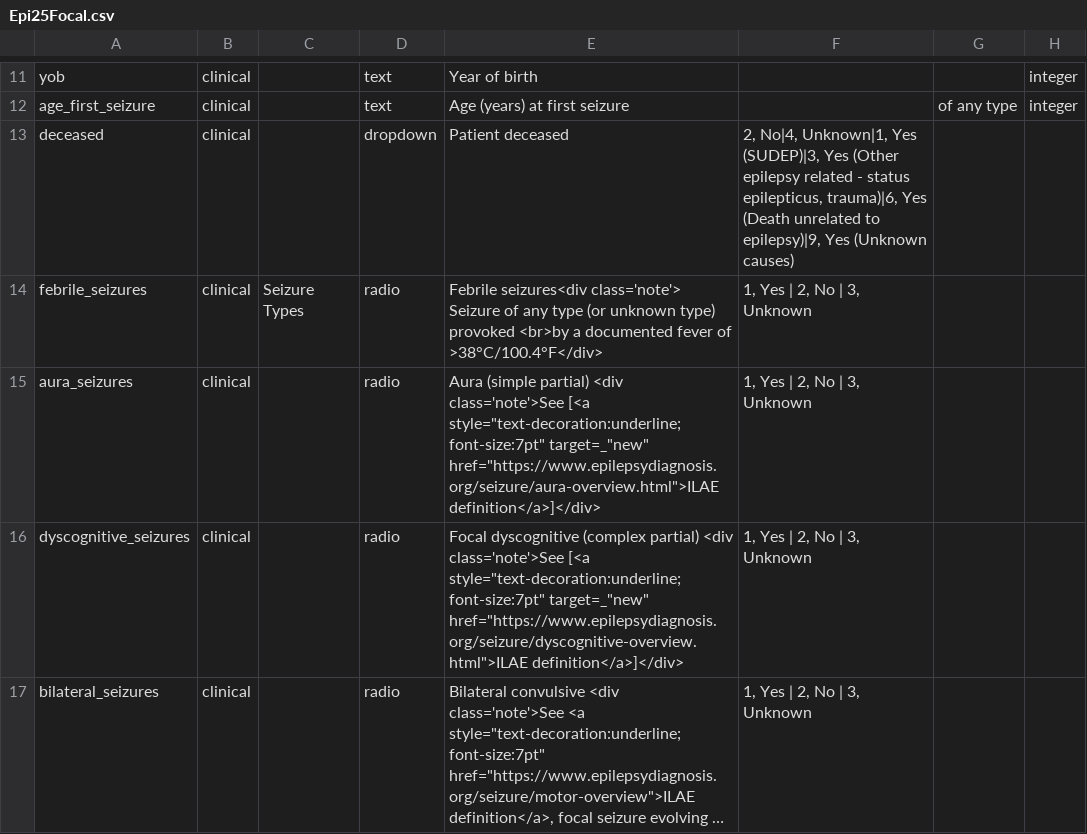
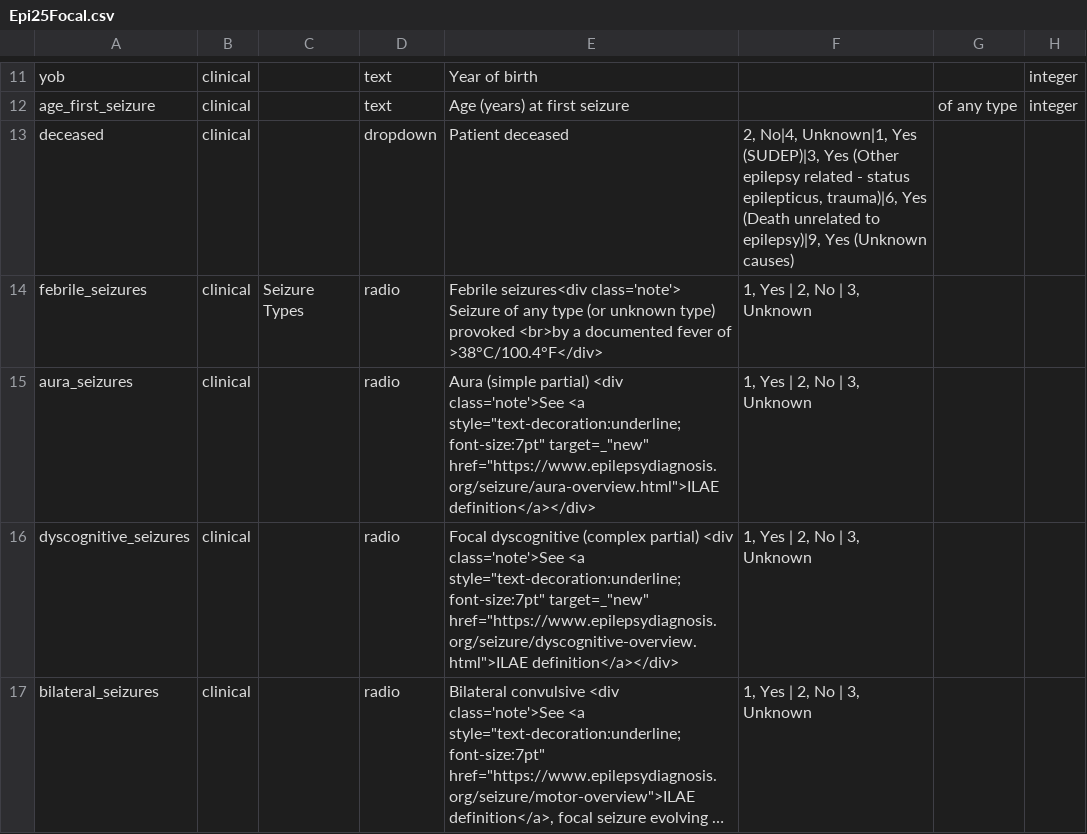
Before and after one commit to Epi25/epi25-edc, a CSV file: DataDictionaries/Epi25Focal.csv, drawn as a sheet; only a part is shown, gaps mark what is left out; long unchanged cells end in …; the diff covers the shown part only; the diff names each change by its address in the sheet, - before the commit and + after, or states it on an @@ line.

Commit message:
Layout for syndrome, seizures.

```diff
--- a/DataDictionaries/Epi25Focal.csv
+++ b/DataDictionaries/Epi25Focal.csv
-E15: …<div class='note'>See [<a style="text-decoration:underline; font-size:7pt" target=_"new" href="https://www.epilepsydiagnosis.org/seizure/aura-overview.html">ILAE definition</a>]</div>
+E15: …<div class='note'>See <a style="text-decoration:underline; font-size:7pt" target=_"new" href="https://www.epilepsydiagnosis.org/seizure/aura-overview.html">ILAE definition</a></div>
-E16: …<div class='note'>See [<a style="text-decoration:underline; font-size:7pt" target=_"new" href="https://www.epilepsydiagnosis.org/seizure/dyscognitive-overview.html">ILAE definition</a>]</div>
+E16: …<div class='note'>See <a style="text-decoration:underline; font-size:7pt" target=_"new" href="https://www.epilepsydiagnosis.org/seizure/dyscognitive-overview.html">ILAE definition</a></div>
```
Also changed, not shown: 2 edited cells elsewhere in this file.
